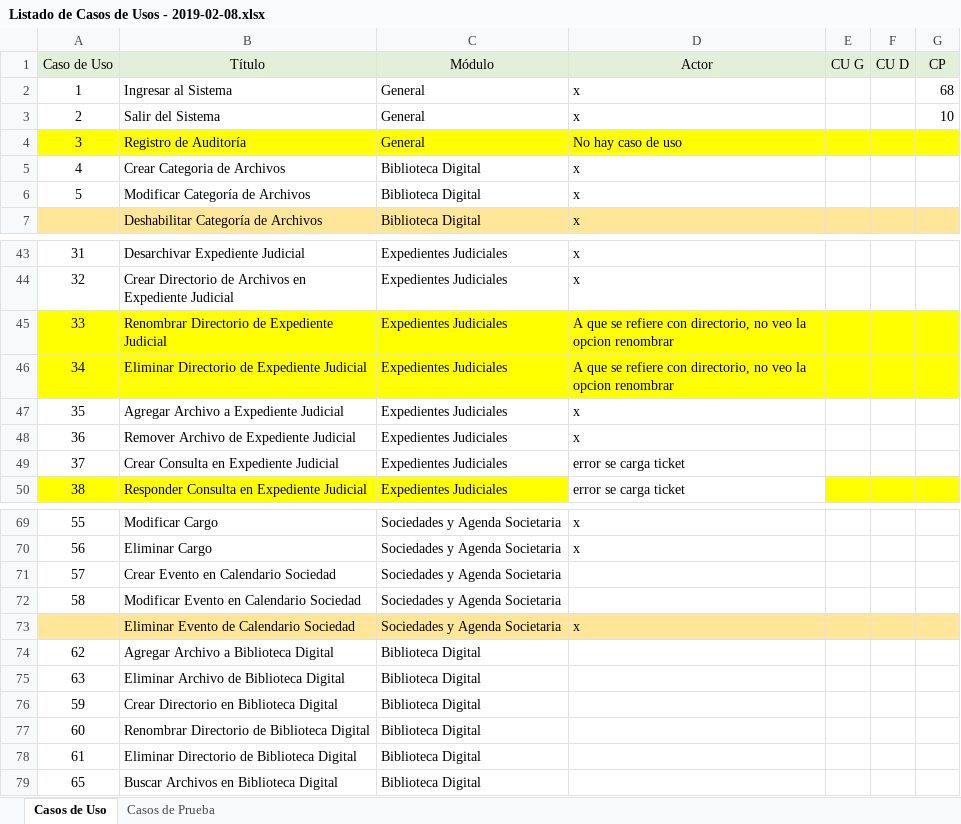
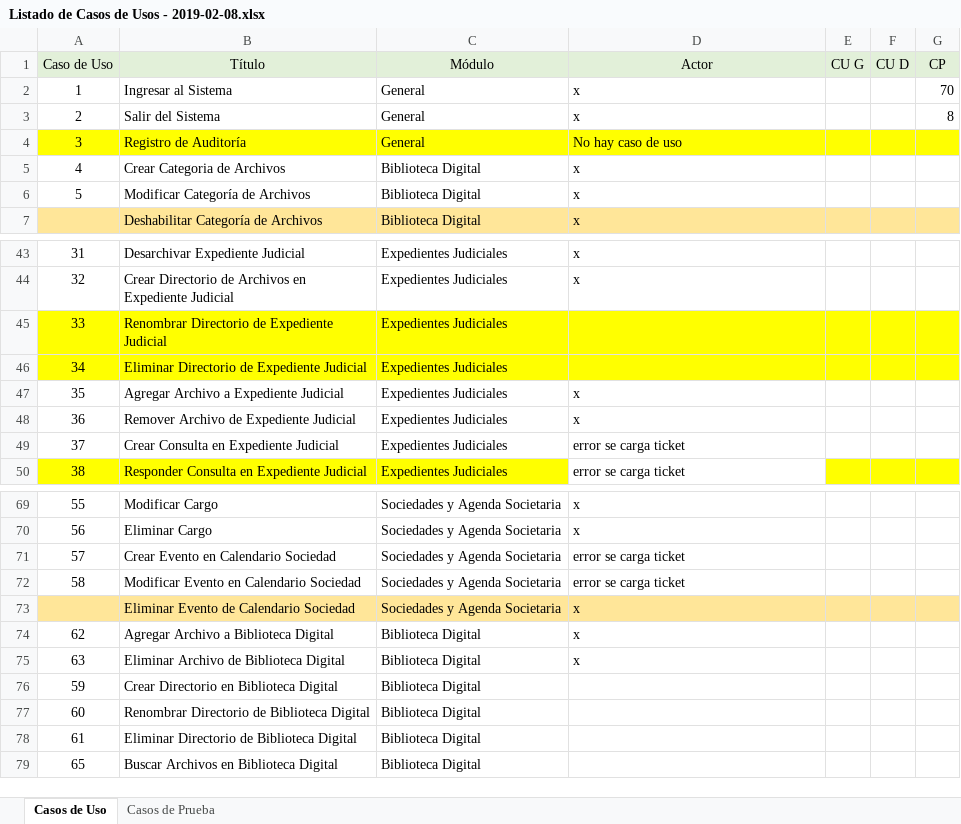
Before and after one commit to pabloingino/irsaanfler, an Excel workbook: Casos de Uso/Listado de Casos de Usos - 2019-02-08.xlsx, sheet Casos de Uso, drawn as a sheet; only a part is shown, gaps mark what is left out; values as stored, in another font and other column widths than the file's, no borders; the diff names each change by its address in the sheet, - before the commit and + after, or states it on an @@ line.

```diff
--- a/Casos de Uso/Listado de Casos de Usos - 2019-02-08.xlsx (sheet Casos de Uso)
+++ b/Casos de Uso/Listado de Casos de Usos - 2019-02-08.xlsx (sheet Casos de Uso)
-G2 (CP): 68
+G2 (CP): 70
-G3 (CP): 10
+G3 (CP): 8
-D45:D46 (Actor): A que se refiere con directorio, no veo la opcion renombrar
+D45:D46 (Actor): (empty)
-D71:D72 (Actor): (empty)
+D71:D72 (Actor): error se carga ticket
-D74:D75 (Actor): (empty)
+D74:D75 (Actor): x
```
Also changed, not shown: 35 other files.
